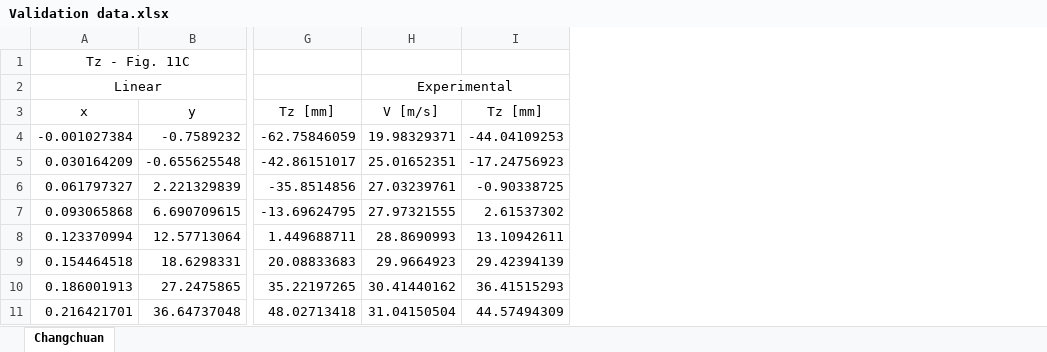
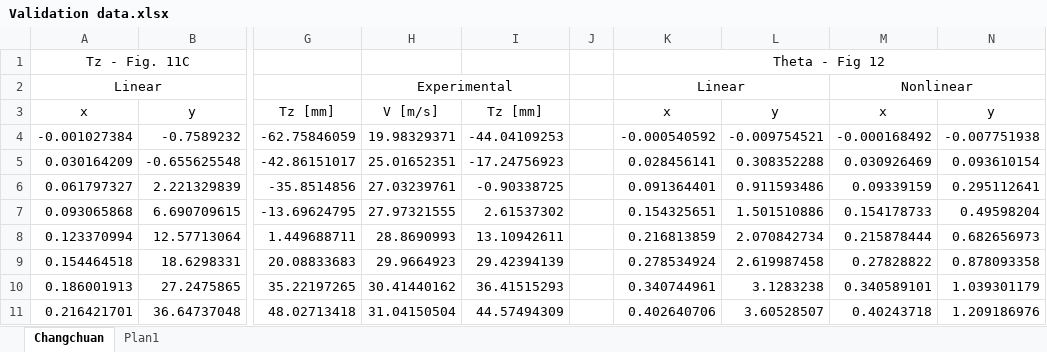
Before and after one commit to joaopaulomcc/flyingcircus, an Excel workbook: results/Validation data.xlsx, sheet Changchuan, drawn as a sheet; only a part is shown, gaps mark what is left out; values as stored, in another font and other column widths than the file's, no borders; the diff names each change by its address in the sheet, - before the commit and + after, or states it on an @@ line.

```diff
--- a/results/Validation data.xlsx (sheet Changchuan)
+++ b/results/Validation data.xlsx (sheet Changchuan)
+sheet tab: Plan1
+column J, empty
+column K, rows 1-11: Theta - Fig 12 | Linear | x | -0.000540592 | 0.028456141 | 0.091364401 | 0.154325651 | 0.216813859 | 0.278534924 | 0.340744961 | 0.402640706
+column L, rows 3-11: y | -0.009754521 | 0.308352288 | 0.911593486 | 1.501510886 | 2.070842734 | 2.619987458 | 3.1283238 | 3.60528507
+column M, rows 2-11: Nonlinear | x | -0.000168492 | 0.030926469 | 0.09339159 | 0.154178733 | 0.215878444 | 0.27828822 | 0.340589101 | 0.40243718
+column N, rows 3-11: y | -0.007751938 | 0.093610154 | 0.295112641 | 0.49598204 | 0.682656973 | 0.878093358 | 1.039301179 | 1.209186976
```
Also changed, not shown: 8 other files.
